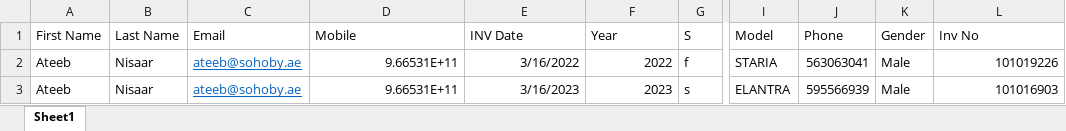
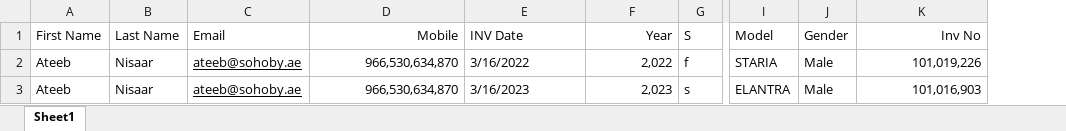
Before and after one commit to itdeveloper-mynm/hyundai-crm-db, an Excel workbook: public/excel_files/sales-data-sample.xlsx, sheet Sheet1, drawn as a sheet; only a part is shown, gaps mark what is left out; values as stored, in another font and other column widths than the file's, no borders; removed rows and columns are numbered as before the commit, all else as after; the diff names each change by its address in the sheet, - before the commit and + after, or states it on an @@ line.

Commit message:
sales data file

```diff
--- a/public/excel_files/sales-data-sample.xlsx (sheet Sheet1)
+++ b/public/excel_files/sales-data-sample.xlsx (sheet Sheet1)
-column J (Phone), rows 2-3: 563063041 | 595566939
-D1 alignment: left
+D1 alignment: right
-F1 alignment: left
+F1 alignment: right
-K1 alignment: left
+K1 alignment: right
-C2:C3 text colour: #0563C1
+C2:C3 text colour: black
-D2:D3 (Mobile): 9.66531E+11
+D2:D3 (Mobile): 966,530,634,870
-E2:E3 alignment: right
+E2:E3 alignment: left
-F2 (Year): 2022
+F2 (Year): 2,022
-K2 (Inv No): 101019226
+K2 (Inv No): 101,019,226
-F3 (Year): 2023
+F3 (Year): 2,023
-K3 (Inv No): 101016903
+K3 (Inv No): 101,016,903
```
